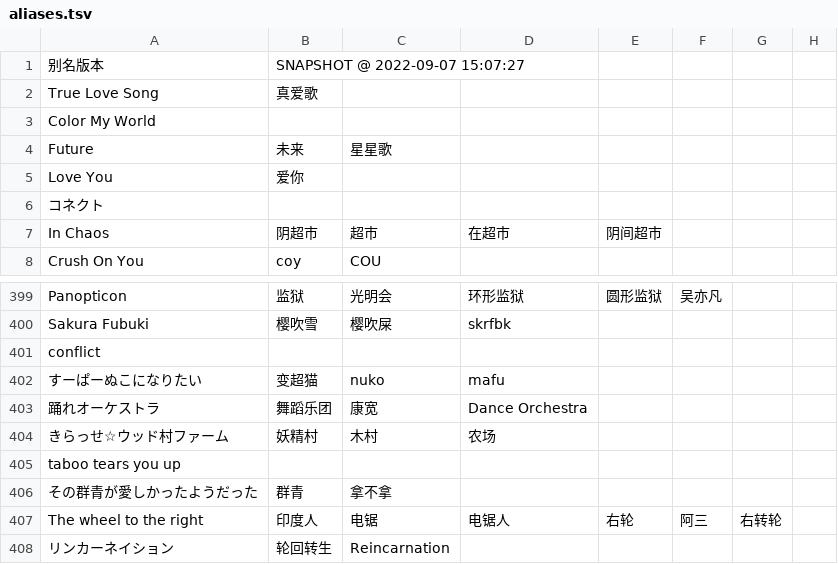
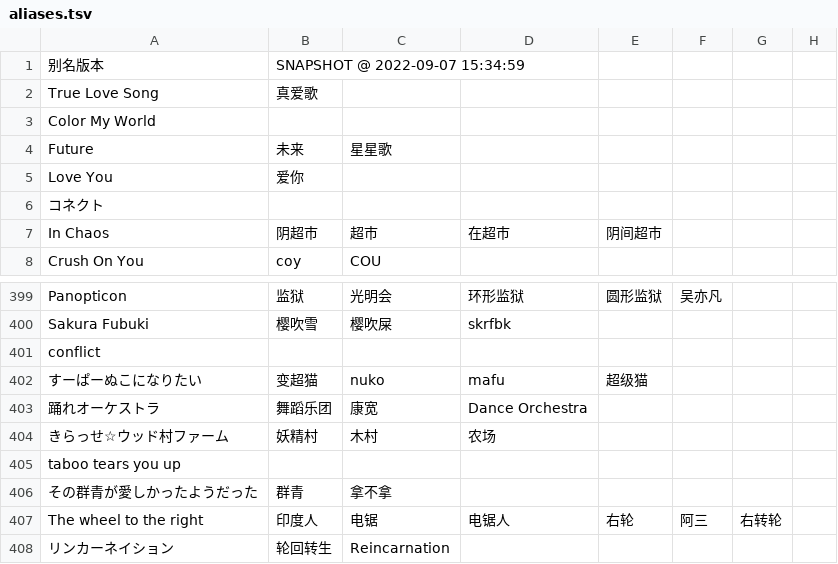
Before and after one commit to Skimige/Akiha-Assets, a TSV file: data/maimai/aliases.tsv, drawn as a sheet; only a part is shown, gaps mark what is left out; the diff names each change by its address in the sheet, - before the commit and + after, or states it on an @@ line.

Commit message:
Update data

```diff
--- a/data/maimai/aliases.tsv
+++ b/data/maimai/aliases.tsv
-B1: SNAPSHOT @ 2022-09-07 15:07:27
+B1: SNAPSHOT @ 2022-09-07 15:34:59
-E402: (empty)
+E402: 超级猫
```
